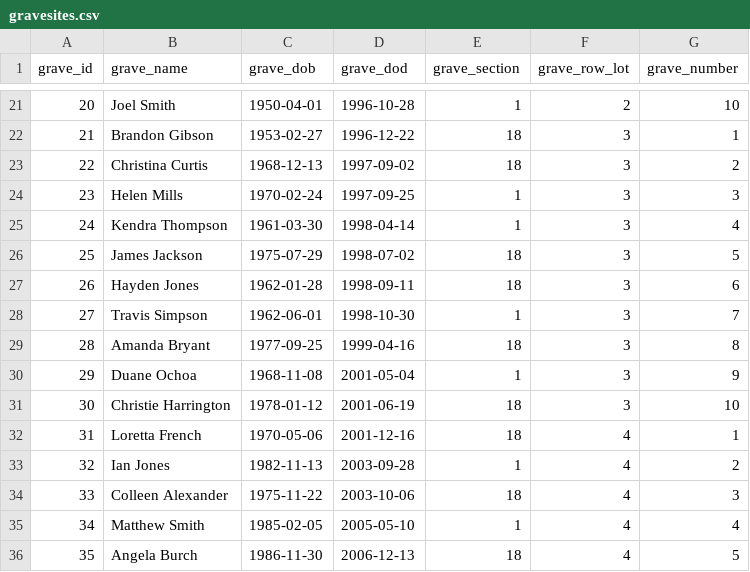
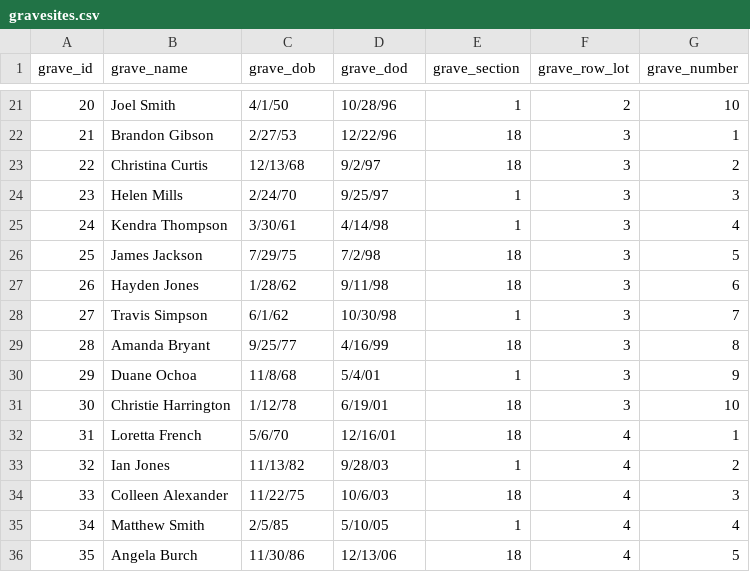
Before and after one commit to valleyofpeace/valleyofpeace.github.io, a CSV file: _data/gravesites.csv, drawn as a sheet; only a part is shown, gaps mark what is left out; the diff covers the shown part only.

Commit message:
Add search logic to gravesite finder page

```diff
--- a/_data/gravesites.csv
+++ b/_data/gravesites.csv
@@ -21,16 +21,16 @@ grave_id,grave_name,grave_dob,grave_dod,grave_section,grave_row_lot,grave_number
-20,Joel Smith,1950-04-01,1996-10-28,1,2,10
-21,Brandon Gibson,1953-02-27,1996-12-22,18,3,1
-22,Christina Curtis,1968-12-13,1997-09-02,18,3,2
-23,Helen Mills,1970-02-24,1997-09-25,1,3,3
-24,Kendra Thompson,1961-03-30,1998-04-14,1,3,4
-25,James Jackson,1975-07-29,1998-07-02,18,3,5
-26,Hayden Jones,1962-01-28,1998-09-11,18,3,6
-27,Travis Simpson,1962-06-01,1998-10-30,1,3,7
-28,Amanda Bryant,1977-09-25,1999-04-16,18,3,8
-29,Duane Ochoa,1968-11-08,2001-05-04,1,3,9
-30,Christie Harrington,1978-01-12,2001-06-19,18,3,10
-31,Loretta French,1970-05-06,2001-12-16,18,4,1
-32,Ian Jones,1982-11-13,2003-09-28,1,4,2
-33,Colleen Alexander,1975-11-22,2003-10-06,18,4,3
-34,Matthew Smith,1985-02-05,2005-05-10,1,4,4
-35,Angela Burch,1986-11-30,2006-12-13,18,4,5
+20,Joel Smith,4/1/50,10/28/96,1,2,10
+21,Brandon Gibson,2/27/53,12/22/96,18,3,1
+22,Christina Curtis,12/13/68,9/2/97,18,3,2
+23,Helen Mills,2/24/70,9/25/97,1,3,3
+24,Kendra Thompson,3/30/61,4/14/98,1,3,4
+25,James Jackson,7/29/75,7/2/98,18,3,5
+26,Hayden Jones,1/28/62,9/11/98,18,3,6
+27,Travis Simpson,6/1/62,10/30/98,1,3,7
+28,Amanda Bryant,9/25/77,4/16/99,18,3,8
+29,Duane Ochoa,11/8/68,5/4/01,1,3,9
+30,Christie Harrington,1/12/78,6/19/01,18,3,10
+31,Loretta French,5/6/70,12/16/01,18,4,1
+32,Ian Jones,11/13/82,9/28/03,1,4,2
+33,Colleen Alexander,11/22/75,10/6/03,18,4,3
+34,Matthew Smith,2/5/85,5/10/05,1,4,4
+35,Angela Burch,11/30/86,12/13/06,18,4,5
```
Also changed, not shown: 1 added row and 61 edited cells elsewhere in this file, 2 other files.
